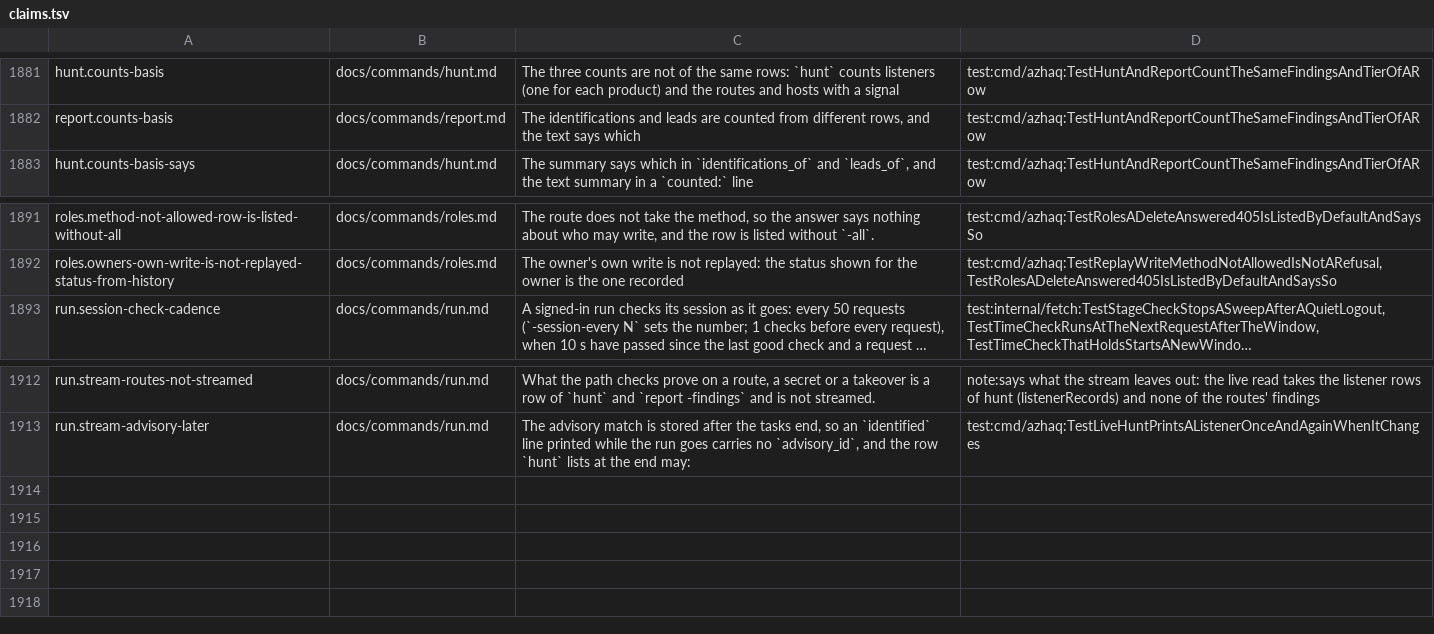
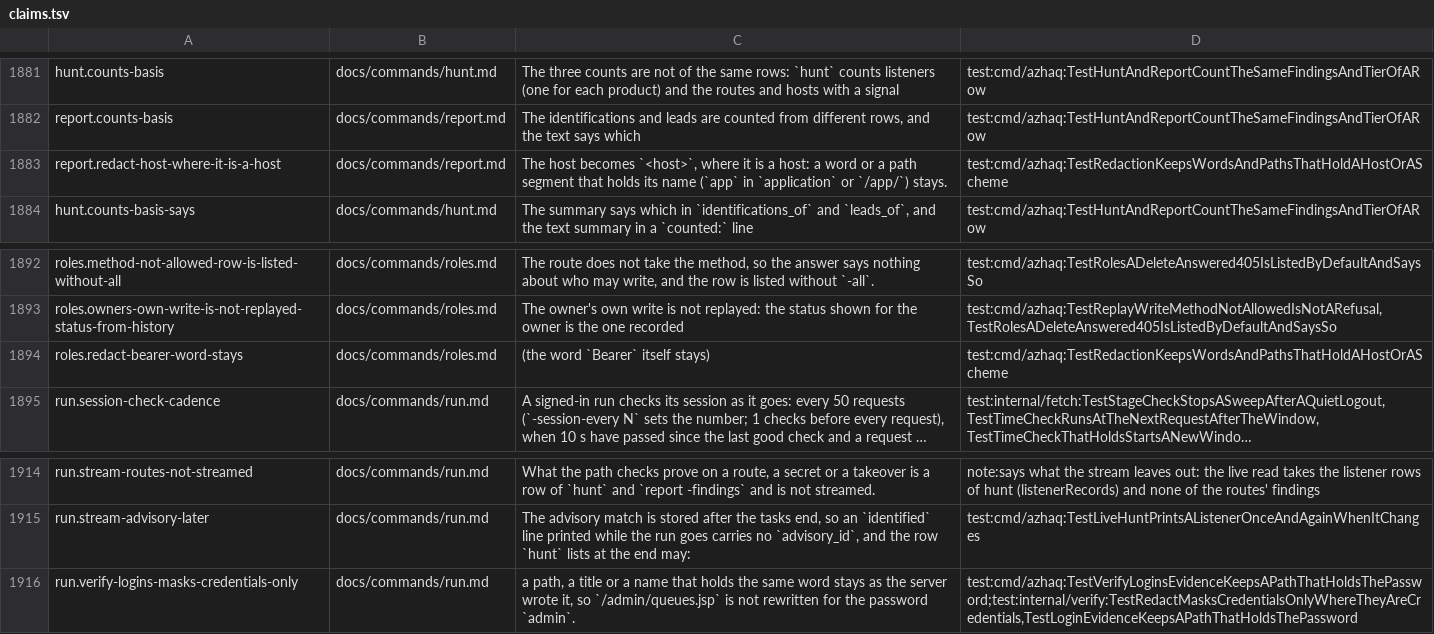
Before and after one commit to lilsadfoqs/azhaq, a TSV file: docs/claims.tsv, drawn as a sheet; only a part is shown, gaps mark what is left out; long unchanged cells end in …; the diff names each change by its address in the sheet, - before the commit and + after, or states it on an @@ line.

Commit message:
fix(verify-logins): mask the password only where it is a credential
Fixes #529

```diff
--- a/docs/claims.tsv
+++ b/docs/claims.tsv
+row 1883: report.redact-host-where-it-is-a-host | docs/commands/report.md | The host becomes `<host>`, where it is a host: a word or a path segment that holds its name (`app` in `application` or `/app/`) stays. | test:cmd/azhaq:TestRedactionKeepsWordsAndPathsThatHoldAHostOrAScheme
+row 1894: roles.redact-bearer-word-stays | docs/commands/roles.md | (the word `Bearer` itself stays) | test:cmd/azhaq:TestRedactionKeepsWordsAndPathsThatHoldAHostOrAScheme
+row 1916: run.verify-logins-masks-credentials-only | docs/commands/run.md | a path, a title or a name that holds the same word stays as the server wrote it, so `/admin/queues.jsp` is not rewritten for the password `admin`. | test:cmd/azhaq:TestVerifyLoginsEvidenceKeepsAPathThatHoldsThePassword;test:internal/verify:TestRedactMasksCredentialsOnlyWhereTheyAreCredentials,TestLoginEvidenceKeepsAPathThatHoldsThePassword
```
Also changed, not shown: 10 other files.
